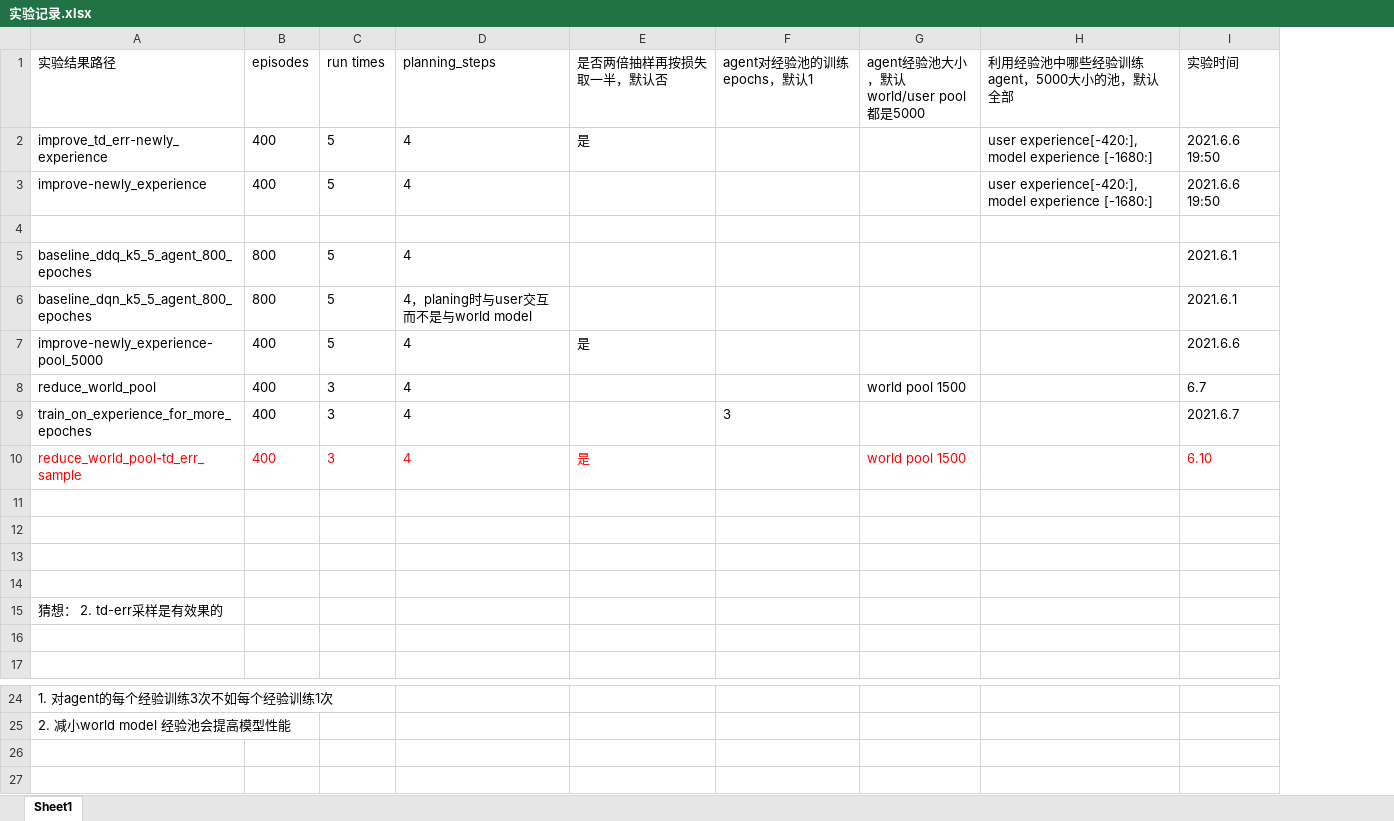
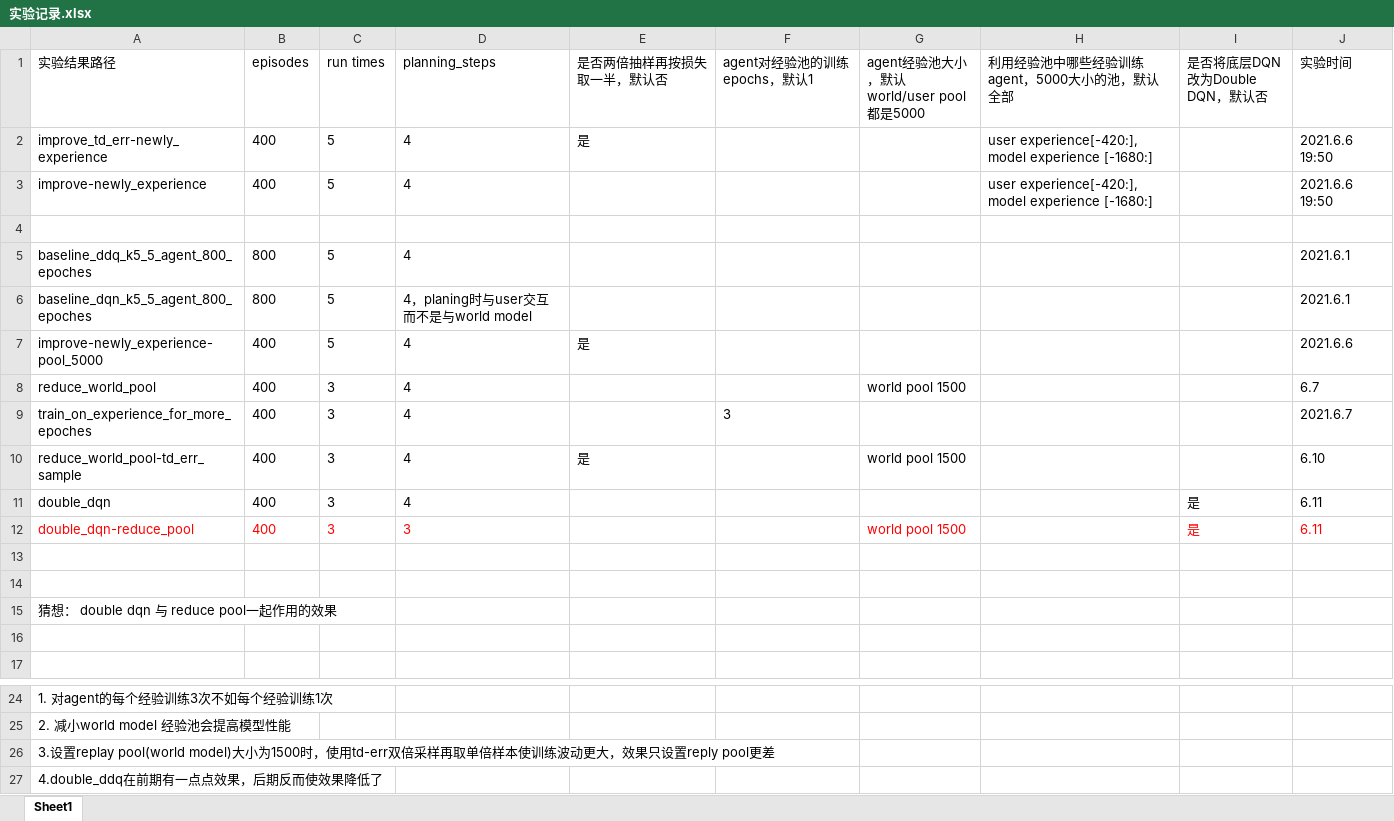
Before and after one commit to gzpbbd/DDQ, an Excel workbook: 实验记录.xlsx, sheet Sheet1, drawn as a sheet; only a part is shown, gaps mark what is left out; values as stored, in another font and other column widths than the file's, no borders; removed rows and columns are numbered as before the commit, all else as after; the diff names each change by its address in the sheet, - before the commit and + after, or states it on an @@ line.

```diff
--- a/实验记录.xlsx (sheet Sheet1)
+++ b/实验记录.xlsx (sheet Sheet1)
+column I (是否将底层DQN改为Double DQN，默认否), empty
-A10:E10 text colour: #FF0000
+A10:E10 text colour: black
-G10 text colour: #FF0000
+G10 text colour: black
-J10 text colour: #FF0000
+J10 text colour: black
+row 11: double_dqn | 400 | 3 | 4 |  |  |  |  | 是 | 6.11
+row 12: double_dqn-reduce_pool | 400 | 3 | 3 |  |  | world pool 1500 |  | 是 | 6.11
-row 13: (empty)
-row 14: (empty)
-A15 (实验结果路径): 猜想： 2. td-err采样是有效果的
+A15 (实验结果路径): 猜想： double dqn 与 reduce pool一起作用的效果
+row 26: 3.设置replay pool(world model)大小为1500时，使用td-err双倍采样再取单倍样本使训练波动更大，效果只设置reply pool更差
+row 27: 4.double_ddq在前期有一点点效果，后期反而使效果降低了
```
Also changed, not shown: 4 other files.
